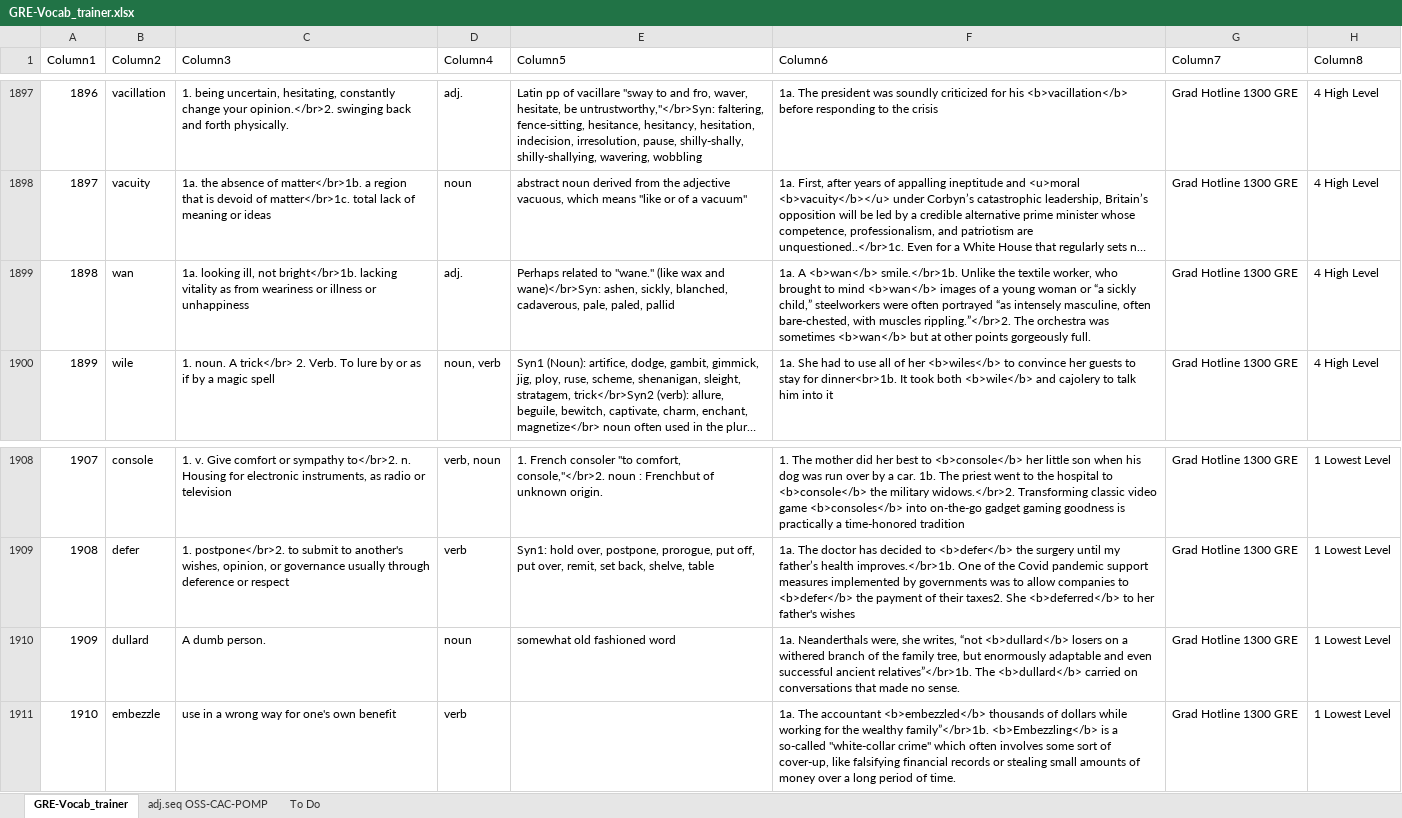
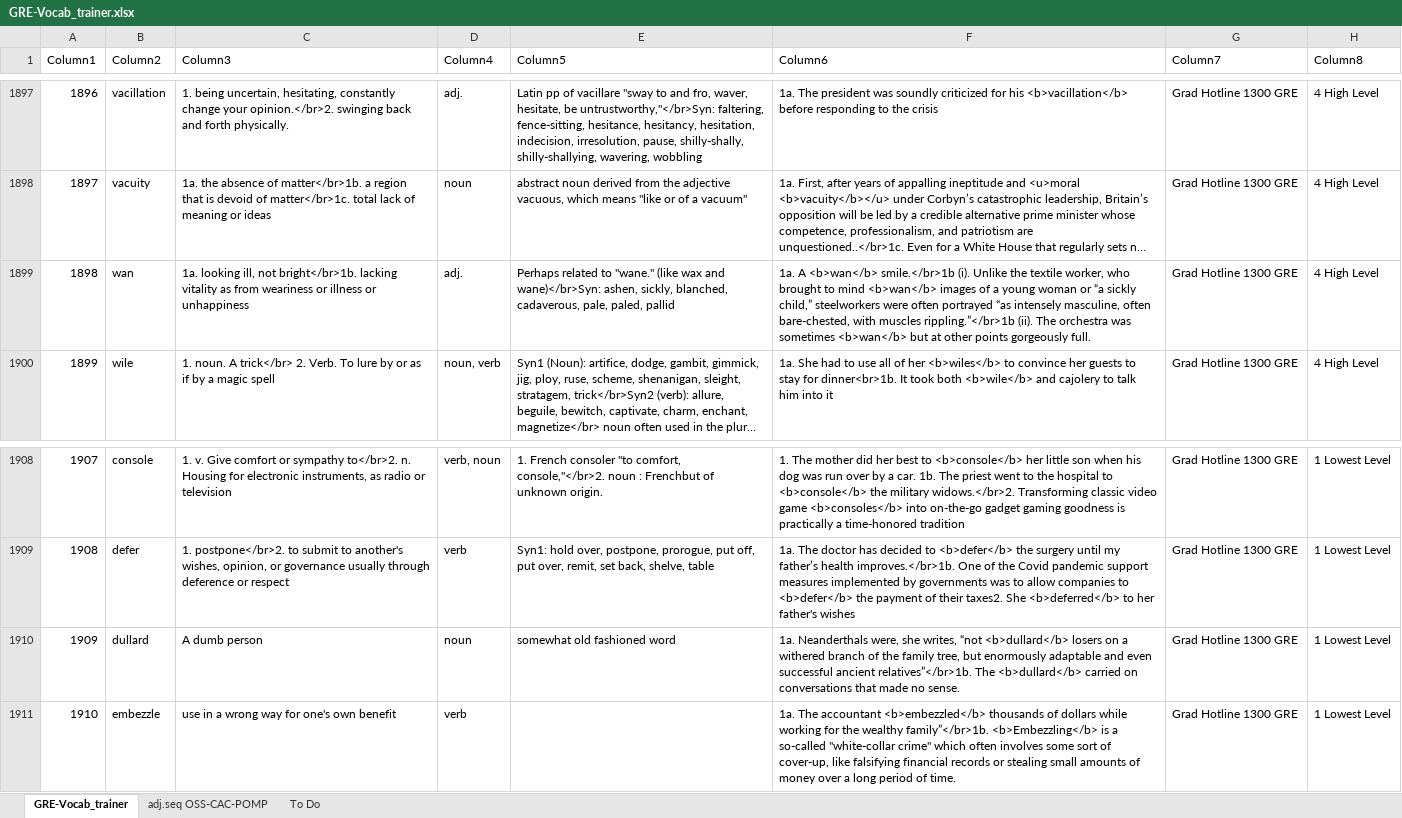
Before and after one commit to AlexBocken/GRE, an Excel workbook: GRE-Vocab_trainer.xlsx, sheet GRE-Vocab_trainer, drawn as a sheet; only a part is shown, gaps mark what is left out; long unchanged cells end in …; values as stored, in another font and other column widths than the file's, no borders; conditional formats and table styles not drawn; the diff covers the shown part only; the diff names each change by its address in the sheet, - before the commit and + after, or states it on an @@ line.

```diff
--- a/GRE-Vocab_trainer.xlsx (sheet GRE-Vocab_trainer)
+++ b/GRE-Vocab_trainer.xlsx (sheet GRE-Vocab_trainer)
-F1899 (Column6): …A <b>wan</b> smile.</br>1b. Unlike the textile worker, who brought to mind <b>wan</b> images of a young woman or “a sickly child,” steelworkers were often portrayed “as intensely masculine, often bare-chested, with muscles rippling.”</br>2. The orchestra…
+F1899 (Column6): …A <b>wan</b> smile.</br>1b (i). Unlike the textile worker, who brought to mind <b>wan</b> images of a young woman or “a sickly child,” steelworkers were often portrayed “as intensely masculine, often bare-chested, with muscles rippling.”</br>1b (ii). The orchestra…
-C1910 (Column3): A dumb person.
+C1910 (Column3): A dumb person
```
Also changed, not shown: 34 added rows and 14 edited cells elsewhere in this sheet, 3 other files.
